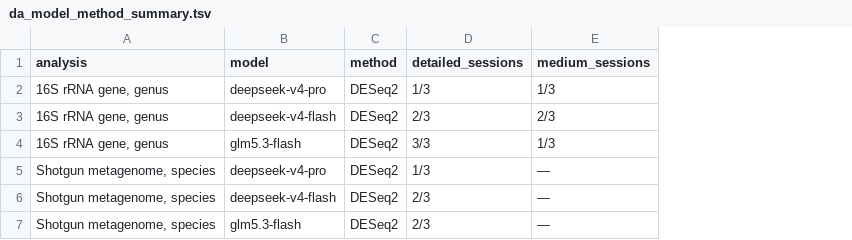
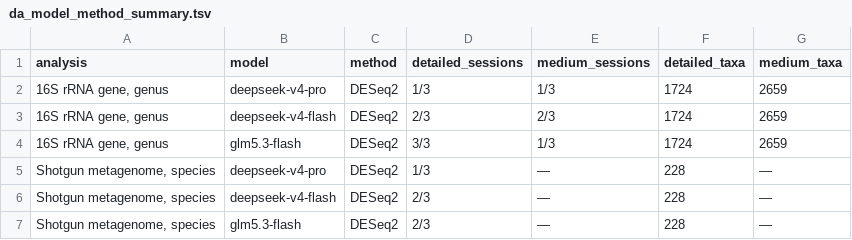
Before and after one commit to Zeming-LI-Andy/openclaw-microbiome, a TSV file: papers/case_studies_design/case_study_1/robustness/tables/da_model_method_summary.tsv, drawn as a sheet; the diff names each change by its address in the sheet, - before the commit and + after, or states it on an @@ line.

```diff
--- a/papers/case_studies_design/case_study_1/robustness/tables/da_model_method_summary.tsv
+++ b/papers/case_studies_design/case_study_1/robustness/tables/da_model_method_summary.tsv
+column F (detailed_taxa), rows 2-7: 1724 | 1724 | 1724 | 228 | 228 | 228
+column G (medium_taxa), rows 2-7: 2659 | 2659 | 2659 | — | — | —
```
Also changed, not shown: papers/case_studies_design/case_study_1/robustness/tables/composition_da_distribution_coverage.tsv, papers/case_studies_design/case_study_1/robustness/tables/composition_da_distribution_tests.tsv, 44 other files.
